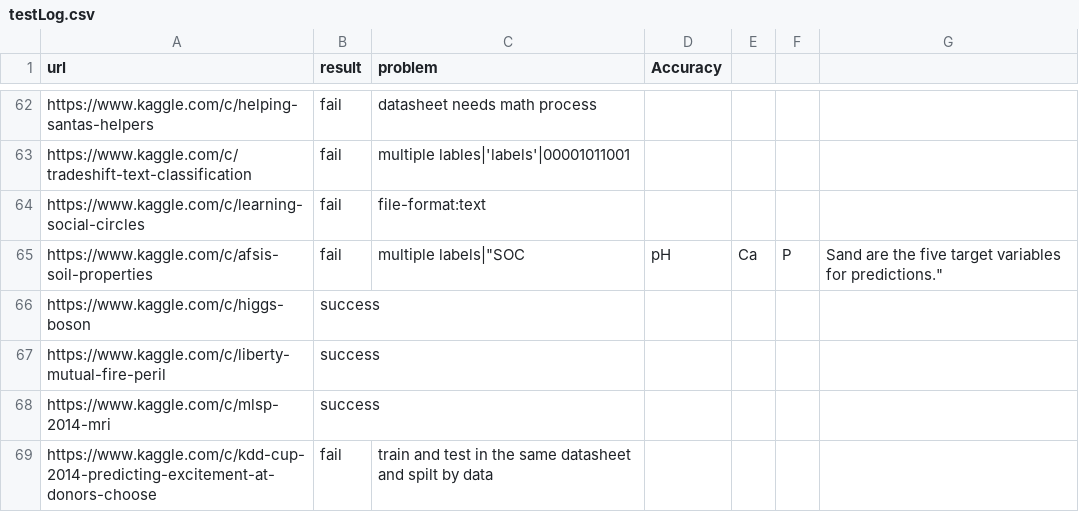
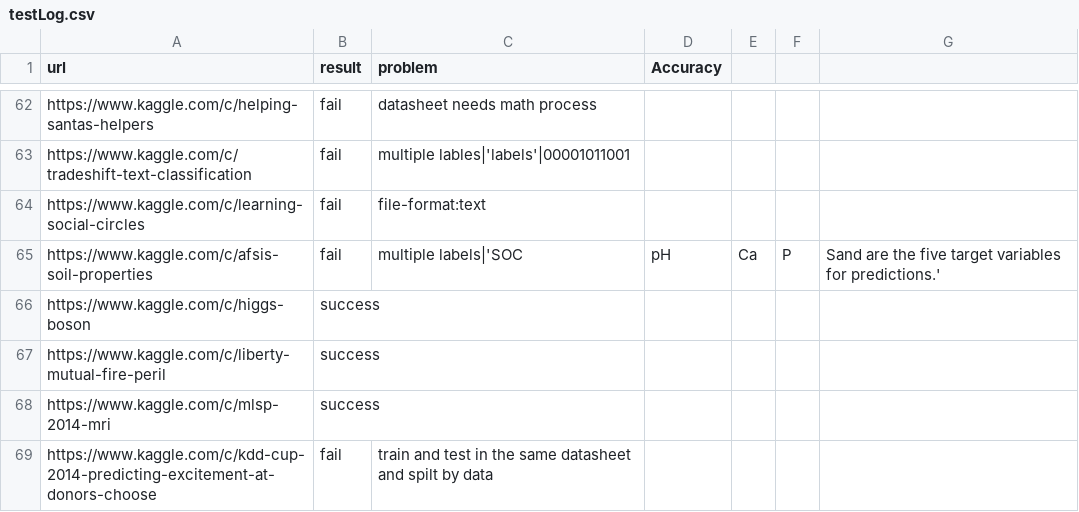
Before and after one commit to handsomeRobot/KaggleReader, a CSV file: testLog.csv, drawn as a sheet; only a part is shown, gaps mark what is left out.

Commit message:
Update testLog.csv

```diff
--- a/testLog.csv
+++ b/testLog.csv
@@ -64,3 +64,3 @@ https://www.kaggle.com/c/tradeshift-text-classification, fail, multiple lables|'
 https://www.kaggle.com/c/learning-social-circles, fail, file-format:text,
-https://www.kaggle.com/c/afsis-soil-properties, fail, multiple labels|"SOC, pH, Ca, P, Sand are the five target variables for predictions.",
+https://www.kaggle.com/c/afsis-soil-properties, fail, multiple labels|'SOC, pH, Ca, P, Sand are the five target variables for predictions.',
 https://www.kaggle.com/c/higgs-boson, success,,
```
